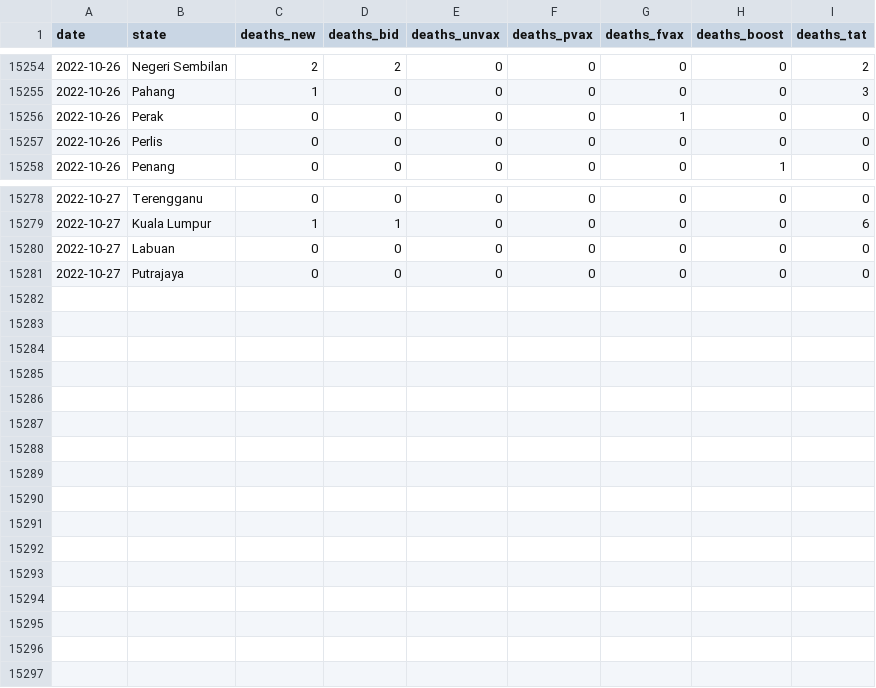
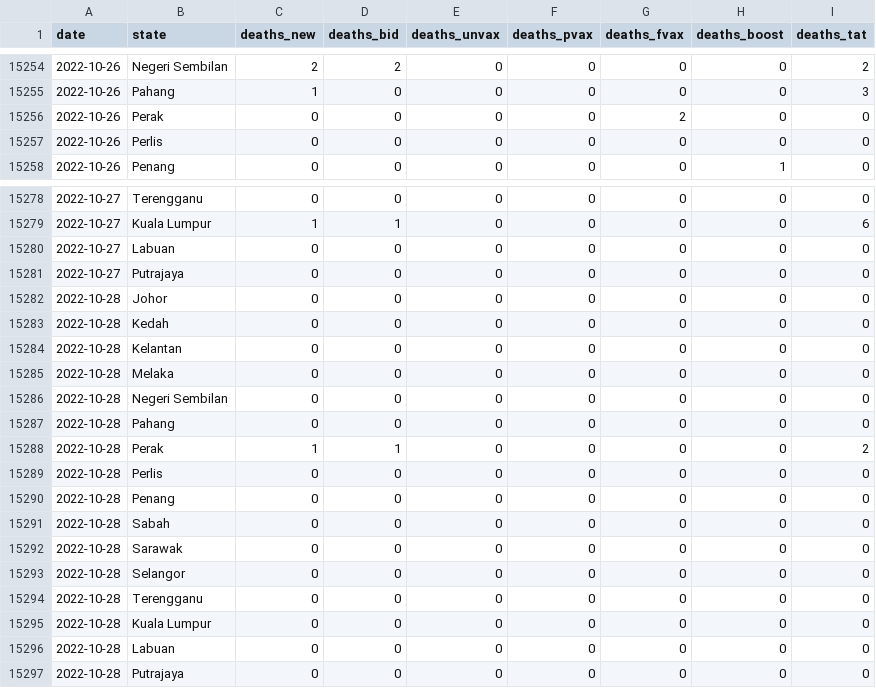
Before and after one commit to DicksonC96/Covid-Mobility-Malaysia, a CSV file: data/moh-deaths.csv, drawn as a sheet; only a part is shown, gaps mark what is left out.

```diff
--- a/data/moh-deaths.csv
+++ b/data/moh-deaths.csv
@@ -15255,3 +15255,3 @@ date,state,deaths_new,deaths_bid,deaths_unvax,deaths_pvax,deaths_fvax,deaths_boo
 2022-10-26,Pahang,1,0,0,0,0,0,3
-2022-10-26,Perak,0,0,0,0,1,0,0
+2022-10-26,Perak,0,0,0,0,2,0,0
 2022-10-26,Perlis,0,0,0,0,0,0,0
@@ -15281 +15281,17 @@ date,state,deaths_new,deaths_bid,deaths_unvax,deaths_pvax,deaths_fvax,deaths_boo
 2022-10-27,Putrajaya,0,0,0,0,0,0,0
+2022-10-28,Johor,0,0,0,0,0,0,0
+2022-10-28,Kedah,0,0,0,0,0,0,0
+2022-10-28,Kelantan,0,0,0,0,0,0,0
+2022-10-28,Melaka,0,0,0,0,0,0,0
+2022-10-28,Negeri Sembilan,0,0,0,0,0,0,0
+2022-10-28,Pahang,0,0,0,0,0,0,0
+2022-10-28,Perak,1,1,0,0,0,0,2
+2022-10-28,Perlis,0,0,0,0,0,0,0
+2022-10-28,Penang,0,0,0,0,0,0,0
+2022-10-28,Sabah,0,0,0,0,0,0,0
+2022-10-28,Sarawak,0,0,0,0,0,0,0
+2022-10-28,Selangor,0,0,0,0,0,0,0
+2022-10-28,Terengganu,0,0,0,0,0,0,0
+2022-10-28,Kuala Lumpur,0,0,0,0,0,0,0
+2022-10-28,Labuan,0,0,0,0,0,0,0
+2022-10-28,Putrajaya,0,0,0,0,0,0,0
```
Also changed, not shown: data/moh-tests.csv, data/tomtom-mobility-data-malaysia.csv, 1 other file.
